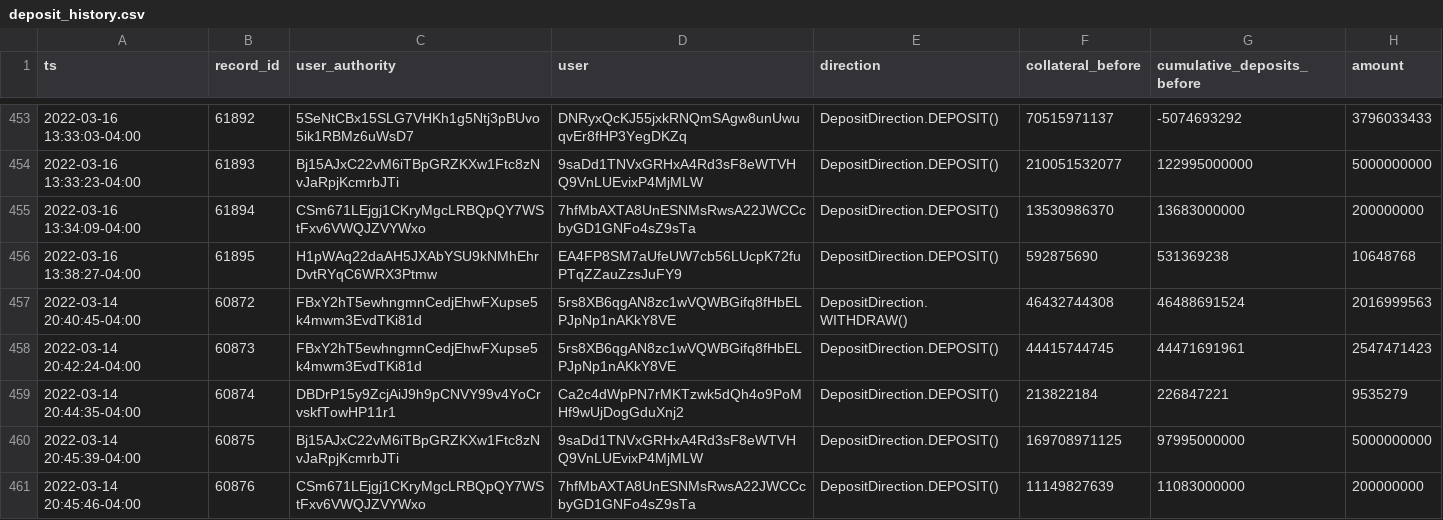
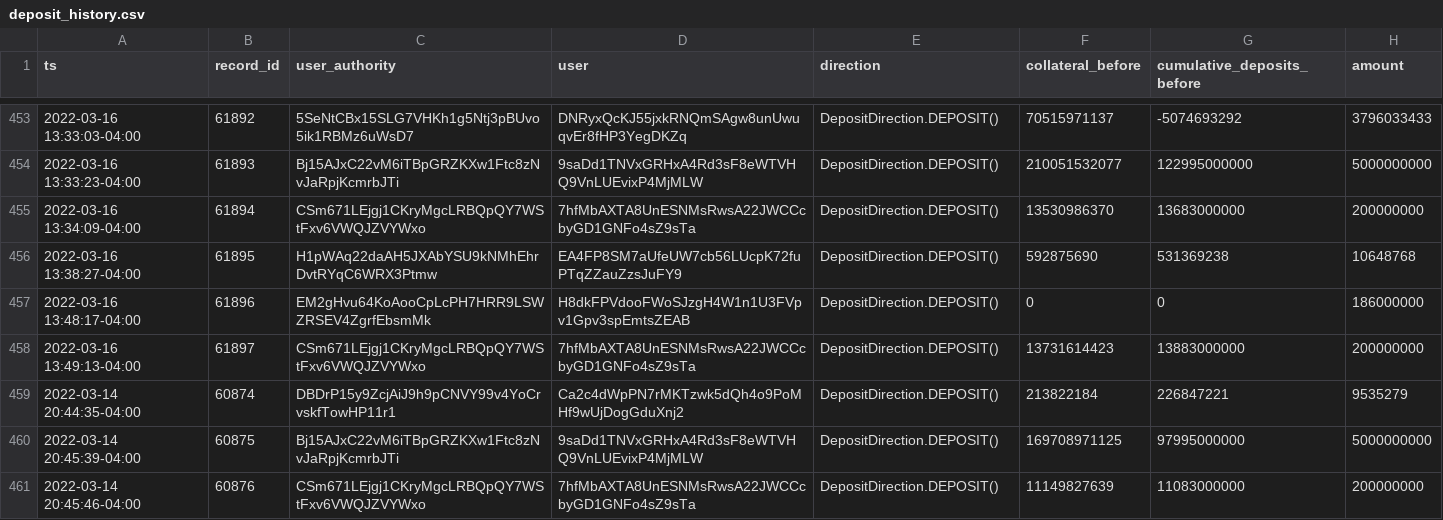
Before and after one commit to lmvdz/drift-flat-data, a CSV file: data/deposit_history.csv, drawn as a sheet; only a part is shown, gaps mark what is left out; removed rows and columns are numbered as before the commit, all else as after; the diff names each change by its address in the sheet, - before the commit and + after, or states it on an @@ line.

```diff
--- a/data/deposit_history.csv
+++ b/data/deposit_history.csv
-row 457: 2022-03-14 20:40:45-04:00 | 60872 | FBxY2hT5ewhngmnCedjEhwFXupse5k4mwm3EvdTKi81d | 5rs8XB6qgAN8zc1wVQWBGifq8fHbELPJpNp1nAKkY8VE | DepositDirection.WITHDRAW() | 46432744308 | 46488691524 | 2016999563
-row 458: 2022-03-14 20:42:24-04:00 | 60873 | FBxY2hT5ewhngmnCedjEhwFXupse5k4mwm3EvdTKi81d | 5rs8XB6qgAN8zc1wVQWBGifq8fHbELPJpNp1nAKkY8VE | DepositDirection.DEPOSIT() | 44415744745 | 44471691961 | 2547471423
+row 457: 2022-03-16 13:48:17-04:00 | 61896 | EM2gHvu64KoAooCpLcPH7HRR9LSWZRSEV4ZgrfEbsmMk | H8dkFPVdooFWoSJzgH4W1n1U3FVpv1Gpv3spEmtsZEAB | DepositDirection.DEPOSIT() | 0 | 0 | 186000000
+row 458: 2022-03-16 13:49:13-04:00 | 61897 | CSm671LEjgj1CKryMgcLRBQpQY7WStFxv6VWQJZVYWxo | 7hfMbAXTA8UnESNMsRwsA22JWCCcbyGD1GNFo4sZ9sTa | DepositDirection.DEPOSIT() | 13731614423 | 13883000000 | 200000000
```
Also changed, not shown: data/fundingPayment_history.csv, data/markets_state.csv, 4 other files.
